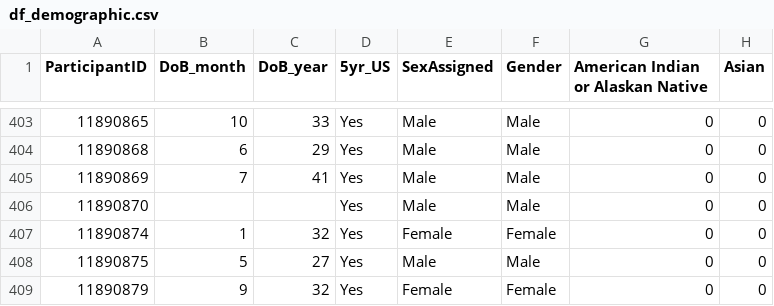
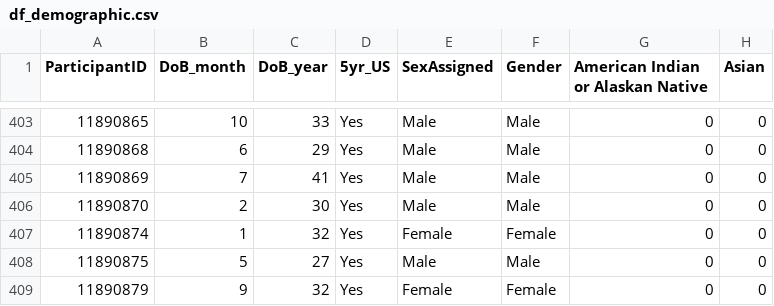
Before and after one commit to ExCaLBBR/ExCaLBBR_Projects, a CSV file: GeometryBasedDecisions/data/df_demographic.csv, drawn as a sheet; only a part is shown, gaps mark what is left out; the diff names each change by its address in the sheet, - before the commit and + after, or states it on an @@ line.

Commit message:
Add files via upload

```diff
--- a/GeometryBasedDecisions/data/df_demographic.csv
+++ b/GeometryBasedDecisions/data/df_demographic.csv
-B406 (DoB_month): (empty)
+B406 (DoB_month): 2
-C406 (DoB_year): (empty)
+C406 (DoB_year): 30
```
